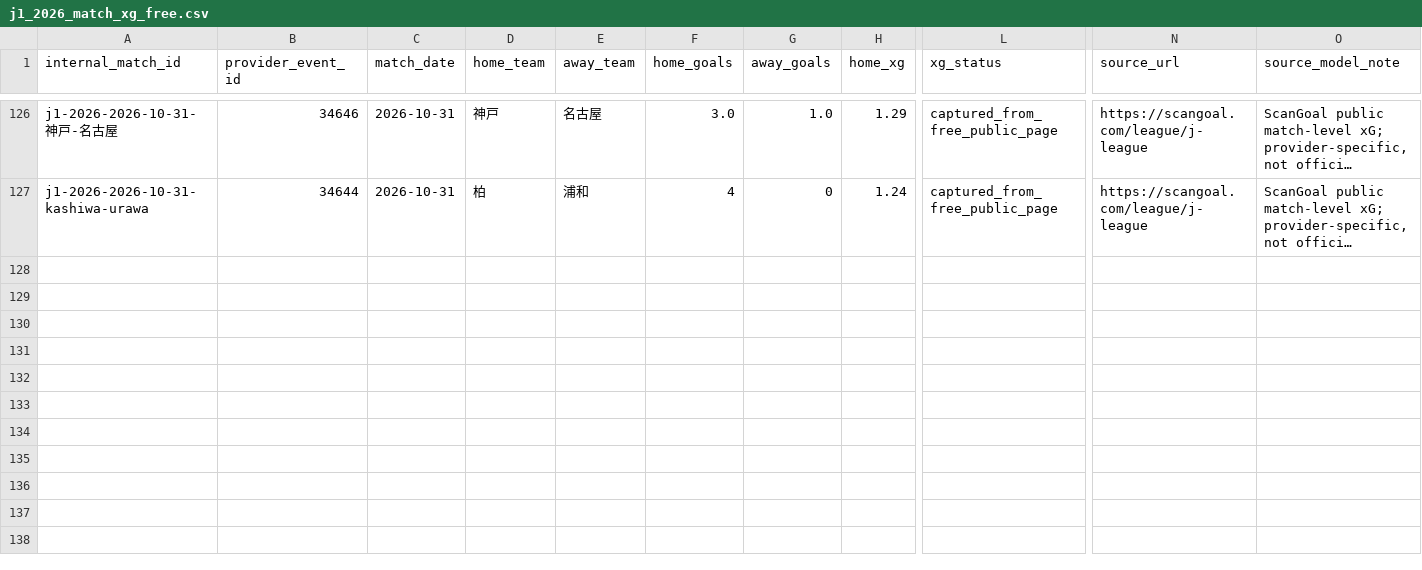
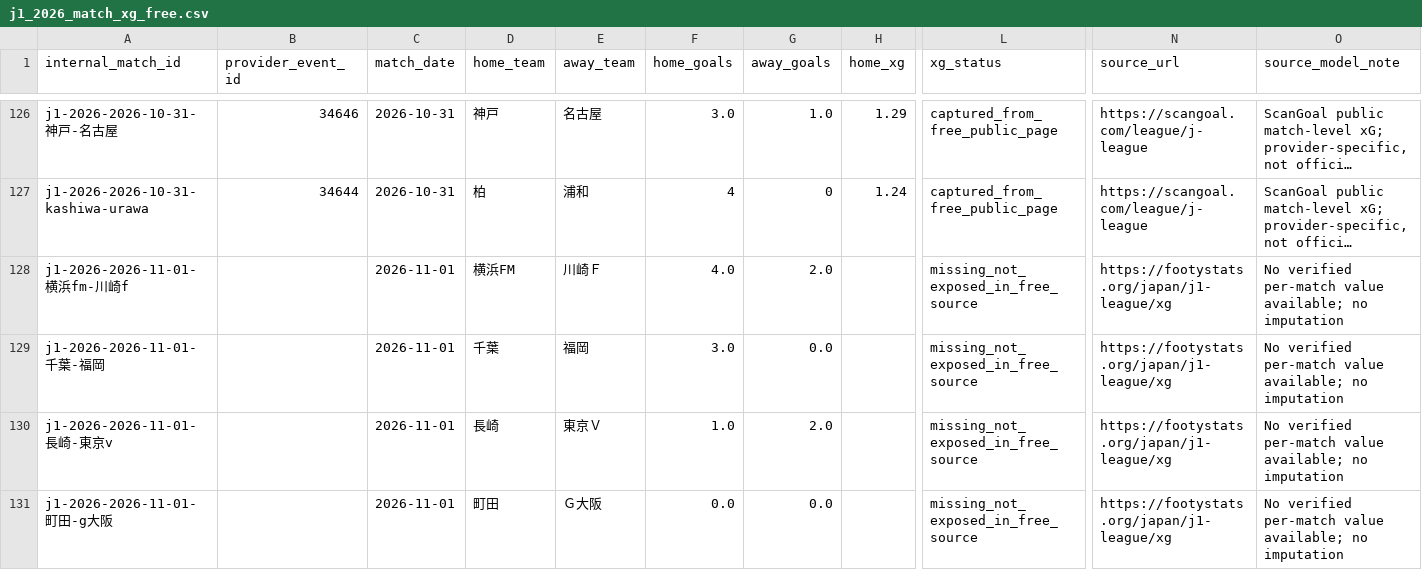
Before and after one commit to zj03204112-hub/-, a CSV file: data/season_match_detail/j1_2026_match_xg_free.csv, drawn as a sheet; only a part is shown, gaps mark what is left out; long unchanged cells end in …; rows hold the shown columns only; the diff names each change by its address in the sheet, - before the commit and + after, or states it on an @@ line.

```diff
--- a/data/season_match_detail/j1_2026_match_xg_free.csv
+++ b/data/season_match_detail/j1_2026_match_xg_free.csv
+row 128: j1-2026-2026-11-01-横浜fm-川崎f |  | 2026-11-01 | 横浜FM | 川崎Ｆ | 4.0 | 2.0 |  | missing_not_exposed_in_free_source | https://footystats.org/japan/j1-league/xg | No verified per-match value available; no imputation
+row 129: j1-2026-2026-11-01-千葉-福岡 |  | 2026-11-01 | 千葉 | 福岡 | 3.0 | 0.0 |  | missing_not_exposed_in_free_source | https://footystats.org/japan/j1-league/xg | No verified per-match value available; no imputation
+row 130: j1-2026-2026-11-01-長崎-東京v |  | 2026-11-01 | 長崎 | 東京Ｖ | 1.0 | 2.0 |  | missing_not_exposed_in_free_source | https://footystats.org/japan/j1-league/xg | No verified per-match value available; no imputation
+row 131: j1-2026-2026-11-01-町田-g大阪 |  | 2026-11-01 | 町田 | Ｇ大阪 | 0.0 | 0.0 |  | missing_not_exposed_in_free_source | https://footystats.org/japan/j1-league/xg | No verified per-match value available; no imputation
```
Also changed, not shown: data/season_match_detail/j1_2026_team_xg_from_covered_matches.csv, 5 other files.
